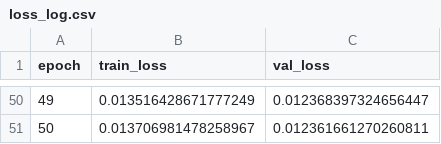
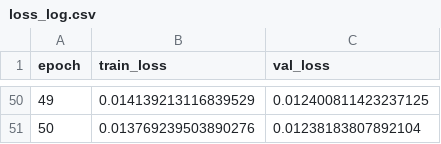
Before and after one commit to jf099005/CV_final_2026_MediaTek_group9, a CSV file: YUV_SR/checkpoints_y/loss_log.csv, drawn as a sheet; only a part is shown, gaps mark what is left out; the diff covers the shown part only.

```diff
--- a/YUV_SR/checkpoints_y/loss_log.csv
+++ b/YUV_SR/checkpoints_y/loss_log.csv
@@ -50,2 +50,2 @@ epoch,train_loss,val_loss
-49,0.013516428671777249,0.012368397324656447
-50,0.013706981478258967,0.012361661270260811
+49,0.014139213116839529,0.012400811423237125
+50,0.013769239503890276,0.01238183807892104
```
Also changed, not shown: 96 edited cells elsewhere in this file, 13 other files.
